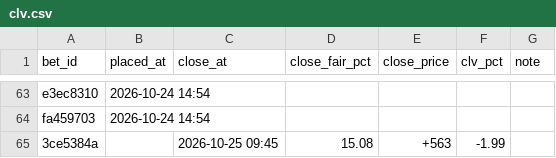
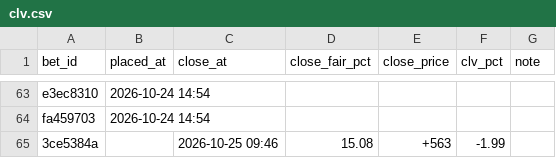
Before and after one commit to s-chuch/bet-dashboard, a CSV file: data/clv.csv, drawn as a sheet; only a part is shown, gaps mark what is left out.

```diff
--- a/data/clv.csv
+++ b/data/clv.csv
@@ -64,2 +64,2 @@ e3ec8310,2026-10-24 14:54,,,,,
 fa459703,2026-10-24 14:54,,,,,
-3ce5384a,,2026-10-25 09:45,15.08,+563,-1.99,
+3ce5384a,,2026-10-25 09:46,15.08,+563,-1.99,
```
Also changed, not shown: 1 other file.
